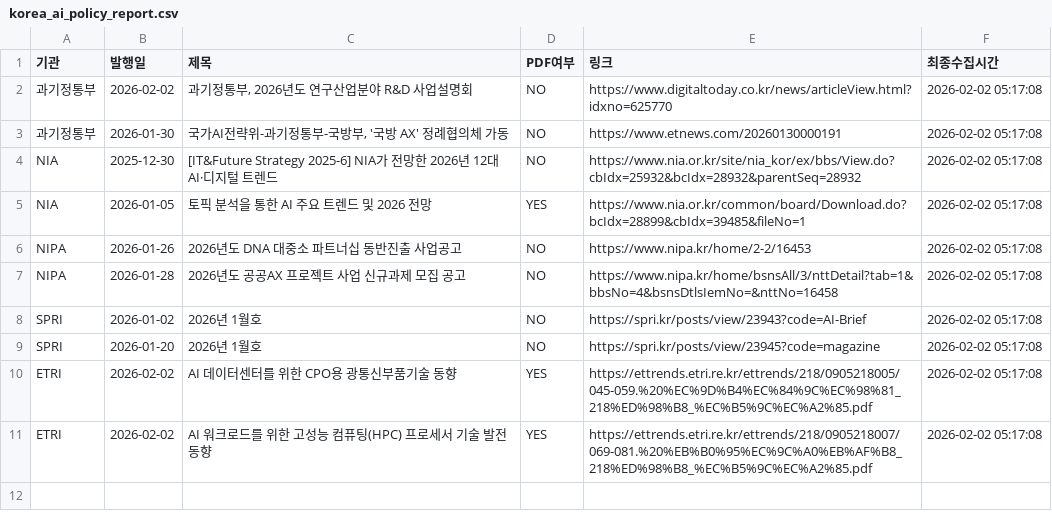
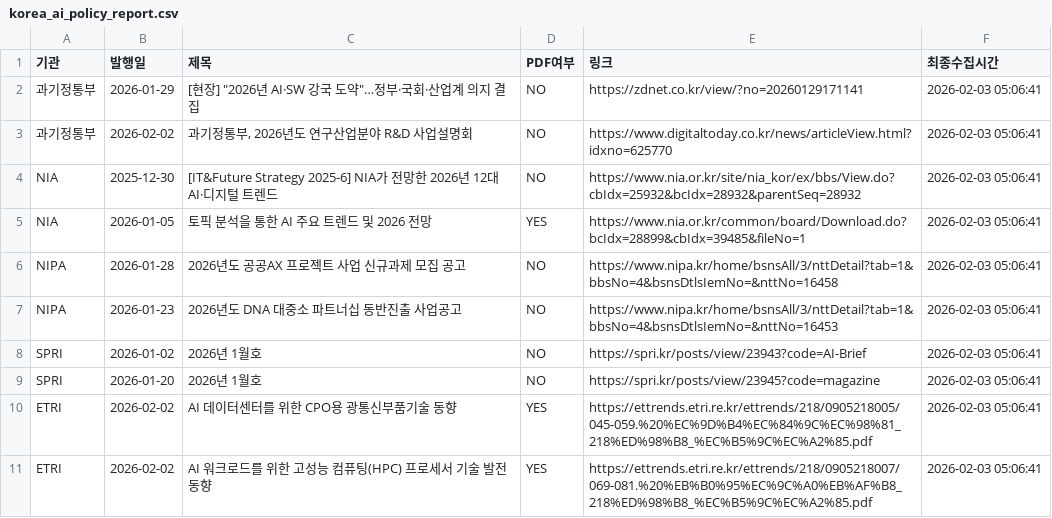
Before and after one commit to tlagytjq99-ux/my-news-bot, a CSV file: korea_ai_policy_report.csv, drawn as a sheet.

```diff
--- a/korea_ai_policy_report.csv
+++ b/korea_ai_policy_report.csv
@@ -1,11 +1,11 @@
 기관,발행일,제목,PDF여부,링크,최종수집시간
-과기정통부,2026-02-02,"과기정통부, 2026년도 연구산업분야 R&D 사업설명회",NO,https://www.digitaltoday.co.kr/news/articleView.html?idxno=625770,2026-02-02 05:17:08
-과기정통부,2026-01-30,"국가AI전략위-과기정통부-국방부, '국방 AX' 정례협의체 가동",NO,https://www.etnews.com/20260130000191,2026-02-02 05:17:08
-NIA,2025-12-30,[IT&Future Strategy 2025-6] NIA가 전망한 2026년 12대 AI·디지털 트렌드,NO,https://www.nia.or.kr/site/nia_kor/ex/bbs/View.do?cbIdx=25932&bcIdx=28932&parentSeq=28932,2026-02-02 05:17:08
-NIA,2026-01-05,토픽 분석을 통한 AI 주요 트렌드 및 2026 전망,YES,https://www.nia.or.kr/common/board/Download.do?bcIdx=28899&cbIdx=39485&fileNo=1,2026-02-02 05:17:08
-NIPA,2026-01-26,2026년도 DNA 대중소 파트너십 동반진출 사업공고,NO,https://www.nipa.kr/home/2-2/16453,2026-02-02 05:17:08
-NIPA,2026-01-28,2026년도 공공AX 프로젝트 사업 신규과제 모집 공고,NO,https://www.nipa.kr/home/bsnsAll/3/nttDetail?tab=1&bbsNo=4&bsnsDtlsIemNo=&nttNo=16458,2026-02-02 05:17:08
-SPRI,2026-01-02,2026년 1월호,NO,https://spri.kr/posts/view/23943?code=AI-Brief,2026-02-02 05:17:08
-SPRI,2026-01-20,2026년 1월호,NO,https://spri.kr/posts/view/23945?code=magazine,2026-02-02 05:17:08
-ETRI,2026-02-02,AI 데이터센터를 위한 CPO용 광통신부품기술 동향,YES,https://ettrends.etri.re.kr/ettrends/218/0905218005/045-059.%20%EC%9D%B4%EC%84%9C%EC%98%81_218%ED%98%B8_%EC%B5%9C%EC%A2%85.pdf,2026-02-02 05:17:08
-ETRI,2026-02-02,AI 워크로드를 위한 고성능 컴퓨팅(HPC) 프로세서 기술 발전 동향,YES,https://ettrends.etri.re.kr/ettrends/218/0905218007/069-081.%20%EB%B0%95%EC%9C%A0%EB%AF%B8_218%ED%98%B8_%EC%B5%9C%EC%A2%85.pdf,2026-02-02 05:17:08
+과기정통부,2026-01-29,"[현장] ""2026년 AI·SW 강국 도약""…정부·국회·산업계 의지 결집",NO,https://zdnet.co.kr/view/?no=20260129171141,2026-02-03 05:06:41
+과기정통부,2026-02-02,"과기정통부, 2026년도 연구산업분야 R&D 사업설명회",NO,https://www.digitaltoday.co.kr/news/articleView.html?idxno=625770,2026-02-03 05:06:41
+NIA,2025-12-30,[IT&Future Strategy 2025-6] NIA가 전망한 2026년 12대 AI·디지털 트렌드,NO,https://www.nia.or.kr/site/nia_kor/ex/bbs/View.do?cbIdx=25932&bcIdx=28932&parentSeq=28932,2026-02-03 05:06:41
+NIA,2026-01-05,토픽 분석을 통한 AI 주요 트렌드 및 2026 전망,YES,https://www.nia.or.kr/common/board/Download.do?bcIdx=28899&cbIdx=39485&fileNo=1,2026-02-03 05:06:41
+NIPA,2026-01-28,2026년도 공공AX 프로젝트 사업 신규과제 모집 공고,NO,https://www.nipa.kr/home/bsnsAll/3/nttDetail?tab=1&bbsNo=4&bsnsDtlsIemNo=&nttNo=16458,2026-02-03 05:06:41
+NIPA,2026-01-23,2026년도 DNA 대중소 파트너십 동반진출 사업공고,NO,https://www.nipa.kr/home/bsnsAll/3/nttDetail?tab=1&bbsNo=4&bsnsDtlsIemNo=&nttNo=16453,2026-02-03 05:06:41
+SPRI,2026-01-02,2026년 1월호,NO,https://spri.kr/posts/view/23943?code=AI-Brief,2026-02-03 05:06:41
+SPRI,2026-01-20,2026년 1월호,NO,https://spri.kr/posts/view/23945?code=magazine,2026-02-03 05:06:41
+ETRI,2026-02-02,AI 데이터센터를 위한 CPO용 광통신부품기술 동향,YES,https://ettrends.etri.re.kr/ettrends/218/0905218005/045-059.%20%EC%9D%B4%EC%84%9C%EC%98%81_218%ED%98%B8_%EC%B5%9C%EC%A2%85.pdf,2026-02-03 05:06:41
+ETRI,2026-02-02,AI 워크로드를 위한 고성능 컴퓨팅(HPC) 프로세서 기술 발전 동향,YES,https://ettrends.etri.re.kr/ettrends/218/0905218007/069-081.%20%EB%B0%95%EC%9C%A0%EB%AF%B8_218%ED%98%B8_%EC%B5%9C%EC%A2%85.pdf,2026-02-03 05:06:41
```
